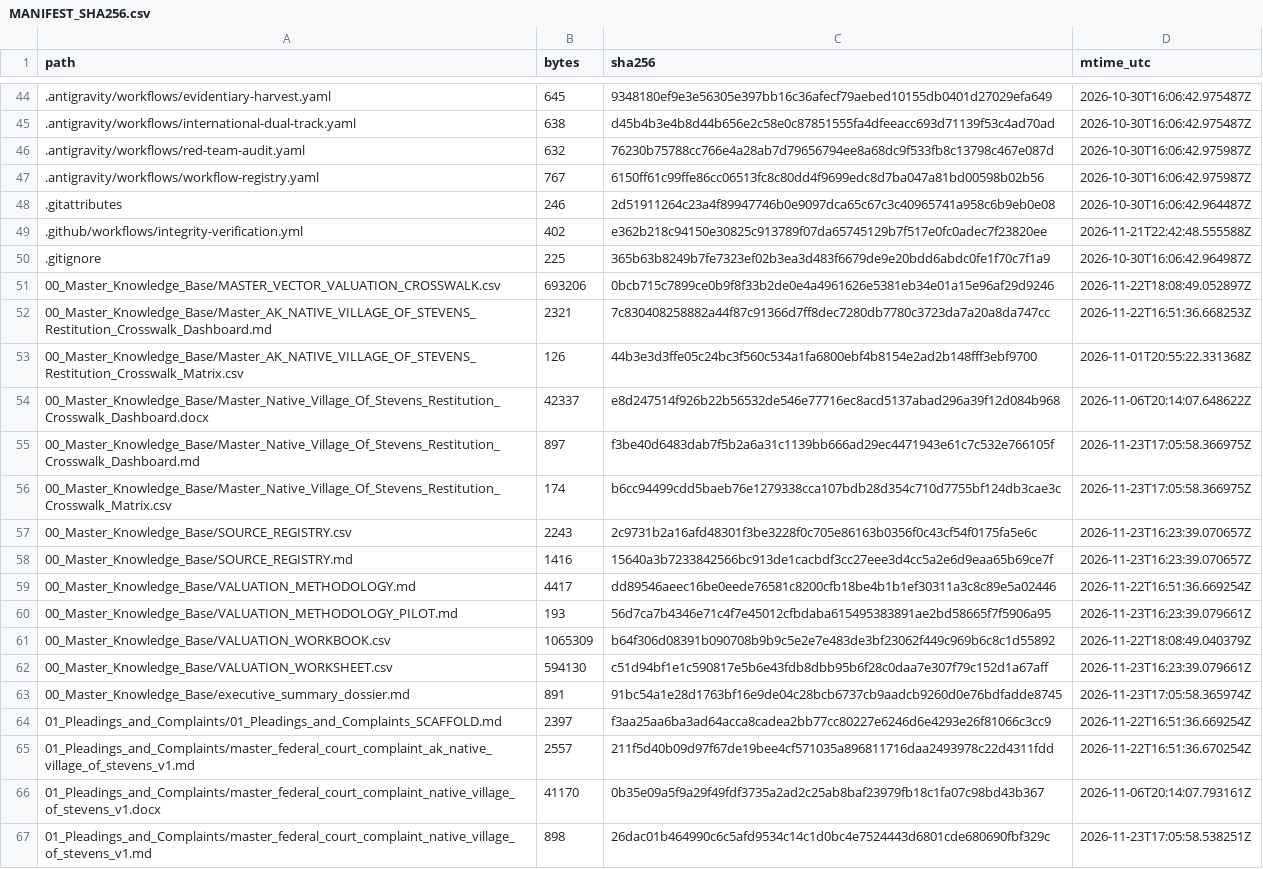
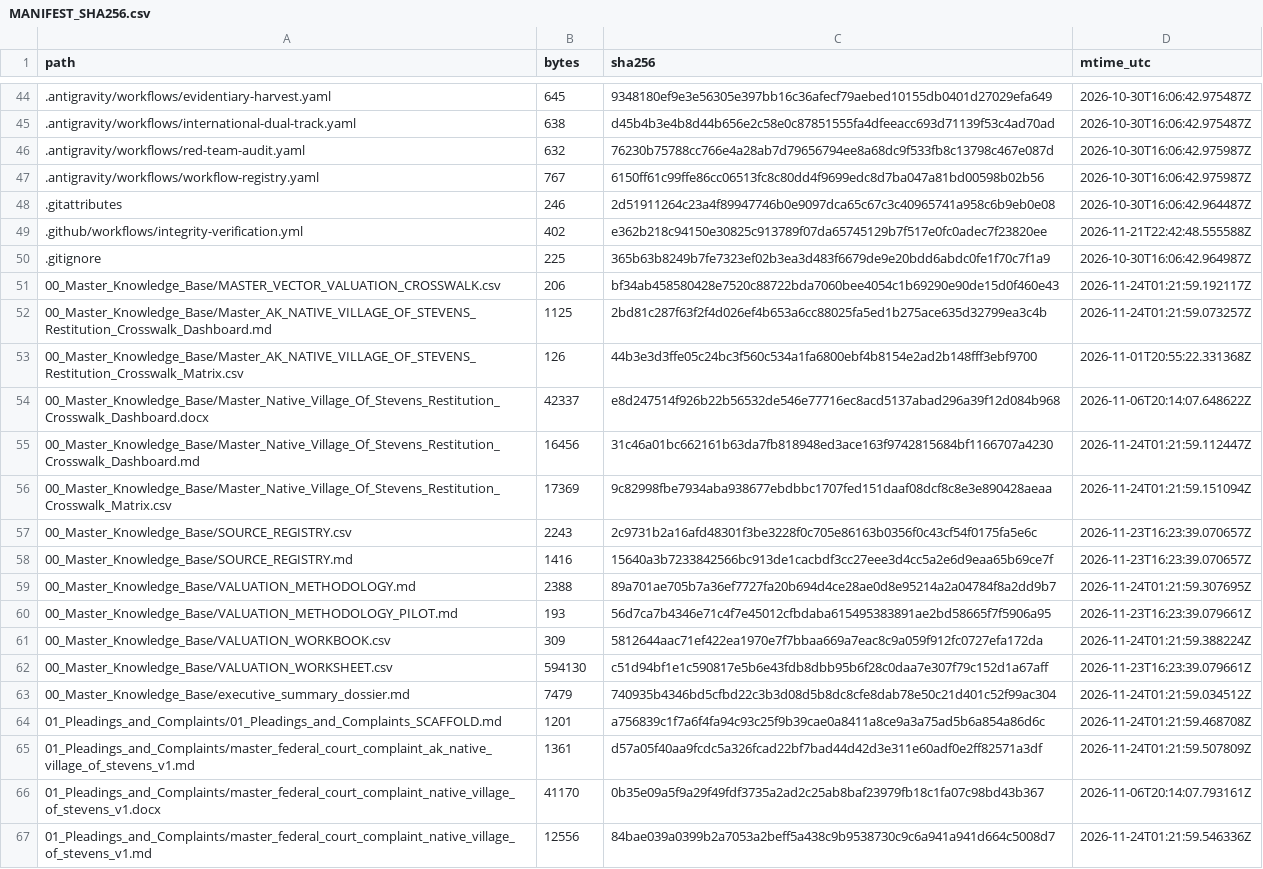
Before and after one commit to GlobalRestitutionAlliance/turtle-island-us-ak-native-village-of-stevens-master-litigation, a CSV file: 99_Archives_and_Manifests/MANIFEST_SHA256.csv, drawn as a sheet; only a part is shown, gaps mark what is left out; the diff covers the shown part only.

```diff
--- a/99_Archives_and_Manifests/MANIFEST_SHA256.csv
+++ b/99_Archives_and_Manifests/MANIFEST_SHA256.csv
@@ -50,18 +50,18 @@ path,bytes,sha256,mtime_utc
 .gitignore,225,365b63b8249b7fe7323ef02b3ea3d483f6679de9e20bdd6abdc0fe1f70c7f1a9,2026-10-30T16:06:42.964987Z
-00_Master_Knowledge_Base/MASTER_VECTOR_VALUATION_CROSSWALK.csv,693206,0bcb715c7899ce0b9f8f33b2de0e4a4961626e5381eb34e01a15e96af29d9246,2026-11-22T18:08:49.052897Z
-00_Master_Knowledge_Base/Master_AK_NATIVE_VILLAGE_OF_STEVENS_Restitution_Crosswalk_Dashboard.md,2321,7c830408258882a44f87c91366d7ff8dec7280db7780c3723da7a20a8da747cc,2026-11-22T16:51:36.668253Z
+00_Master_Knowledge_Base/MASTER_VECTOR_VALUATION_CROSSWALK.csv,206,bf34ab458580428e7520c88722bda7060bee4054c1b69290e90de15d0f460e43,2026-11-24T01:21:59.192117Z
+00_Master_Knowledge_Base/Master_AK_NATIVE_VILLAGE_OF_STEVENS_Restitution_Crosswalk_Dashboard.md,1125,2bd81c287f63f2f4d026ef4b653a6cc88025fa5ed1b275ace635d32799ea3c4b,2026-11-24T01:21:59.073257Z
 00_Master_Knowledge_Base/Master_AK_NATIVE_VILLAGE_OF_STEVENS_Restitution_Crosswalk_Matrix.csv,126,44b3e3d3ffe05c24bc3f560c534a1fa6800ebf4b8154e2ad2b148fff3ebf9700,2026-11-01T20:55:22.331368Z
 00_Master_Knowledge_Base/Master_Native_Village_Of_Stevens_Restitution_Crosswalk_Dashboard.docx,42337,e8d247514f926b22b56532de546e77716ec8acd5137abad296a39f12d084b968,2026-11-06T20:14:07.648622Z
-00_Master_Knowledge_Base/Master_Native_Village_Of_Stevens_Restitution_Crosswalk_Dashboard.md,897,f3be40d6483dab7f5b2a6a31c1139bb666ad29ec4471943e61c7c532e766105f,2026-11-23T17:05:58.366975Z
-00_Master_Knowledge_Base/Master_Native_Village_Of_Stevens_Restitution_Crosswalk_Matrix.csv,174,b6cc94499cdd5baeb76e1279338cca107bdb28d354c710d7755bf124db3cae3c,2026-11-23T17:05:58.366975Z
+00_Master_Knowledge_Base/Master_Native_Village_Of_Stevens_Restitution_Crosswalk_Dashboard.md,16456,31c46a01bc662161b63da7fb818948ed3ace163f9742815684bf1166707a4230,2026-11-24T01:21:59.112447Z
+00_Master_Knowledge_Base/Master_Native_Village_Of_Stevens_Restitution_Crosswalk_Matrix.csv,17369,9c82998fbe7934aba938677ebdbbc1707fed151daaf08dcf8c8e3e890428aeaa,2026-11-24T01:21:59.151094Z
 00_Master_Knowledge_Base/SOURCE_REGISTRY.csv,2243,2c9731b2a16afd48301f3be3228f0c705e86163b0356f0c43cf54f0175fa5e6c,2026-11-23T16:23:39.070657Z
 00_Master_Knowledge_Base/SOURCE_REGISTRY.md,1416,15640a3b7233842566bc913de1cacbdf3cc27eee3d4cc5a2e6d9eaa65b69ce7f,2026-11-23T16:23:39.070657Z
-00_Master_Knowledge_Base/VALUATION_METHODOLOGY.md,4417,dd89546aeec16be0eede76581c8200cfb18be4b1b1ef30311a3c8c89e5a02446,2026-11-22T16:51:36.669254Z
+00_Master_Knowledge_Base/VALUATION_METHODOLOGY.md,2388,89a701ae705b7a36ef7727fa20b694d4ce28ae0d8e95214a2a04784f8a2dd9b7,2026-11-24T01:21:59.307695Z
 00_Master_Knowledge_Base/VALUATION_METHODOLOGY_PILOT.md,193,56d7ca7b4346e71c4f7e45012cfbdaba615495383891ae2bd58665f7f5906a95,2026-11-23T16:23:39.079661Z
-00_Master_Knowledge_Base/VALUATION_WORKBOOK.csv,1065309,b64f306d08391b090708b9b9c5e2e7e483de3bf23062f449c969b6c8c1d55892,2026-11-22T18:08:49.040379Z
+00_Master_Knowledge_Base/VALUATION_WORKBOOK.csv,309,5812644aac71ef422ea1970e7f7bbaa669a7eac8c9a059f912fc0727efa172da,2026-11-24T01:21:59.388224Z
 00_Master_Knowledge_Base/VALUATION_WORKSHEET.csv,594130,c51d94bf1e1c590817e5b6e43fdb8dbb95b6f28c0daa7e307f79c152d1a67aff,2026-11-23T16:23:39.079661Z
-00_Master_Knowledge_Base/executive_summary_dossier.md,891,91bc54a1e28d1763bf16e9de04c28bcb6737cb9aadcb9260d0e76bdfadde8745,2026-11-23T17:05:58.365974Z
-01_Pleadings_and_Complaints/01_Pleadings_and_Complaints_SCAFFOLD.md,2397,f3aa25aa6ba3ad64acca8cadea2bb77cc80227e6246d6e4293e26f81066c3cc9,2026-11-22T16:51:36.669254Z
-01_Pleadings_and_Complaints/master_federal_court_complaint_ak_native_village_of_stevens_v1.md,2557,211f5d40b09d97f67de19bee4cf571035a896811716daa2493978c22d4311fdd,2026-11-22T16:51:36.670254Z
+00_Master_Knowledge_Base/executive_summary_dossier.md,7479,740935b4346bd5cfbd22c3b3d08d5b8dc8cfe8dab78e50c21d401c52f99ac304,2026-11-24T01:21:59.034512Z
+01_Pleadings_and_Complaints/01_Pleadings_and_Complaints_SCAFFOLD.md,1201,a756839c1f7a6f4fa94c93c25f9b39cae0a8411a8ce9a3a75ad5b6a854a86d6c,2026-11-24T01:21:59.468708Z
+01_Pleadings_and_Complaints/master_federal_court_complaint_ak_native_village_of_stevens_v1.md,1361,d57a05f40aa9fcdc5a326fcad22bf7bad44d42d3e311e60adf0e2ff82571a3df,2026-11-24T01:21:59.507809Z
 01_Pleadings_and_Complaints/master_federal_court_complaint_native_village_of_stevens_v1.docx,41170,0b35e09a5f9a29f49fdf3735a2ad2c25ab8baf23979fb18c1fa07c98bd43b367,2026-11-06T20:14:07.793161Z
-01_Pleadings_and_Complaints/master_federal_court_complaint_native_village_of_stevens_v1.md,898,26dac01b464990c6c5afd9534c14c1d0bc4e7524443d6801cde680690fbf329c,2026-11-23T17:05:58.538251Z
+01_Pleadings_and_Complaints/master_federal_court_complaint_native_village_of_stevens_v1.md,12556,84bae039a0399b2a7053a2beff5a438c9b9538730c9c6a941a941d664c5008d7,2026-11-24T01:21:59.546336Z
```
Also changed, not shown: 86 edited cells elsewhere in this file, 39 other files.
